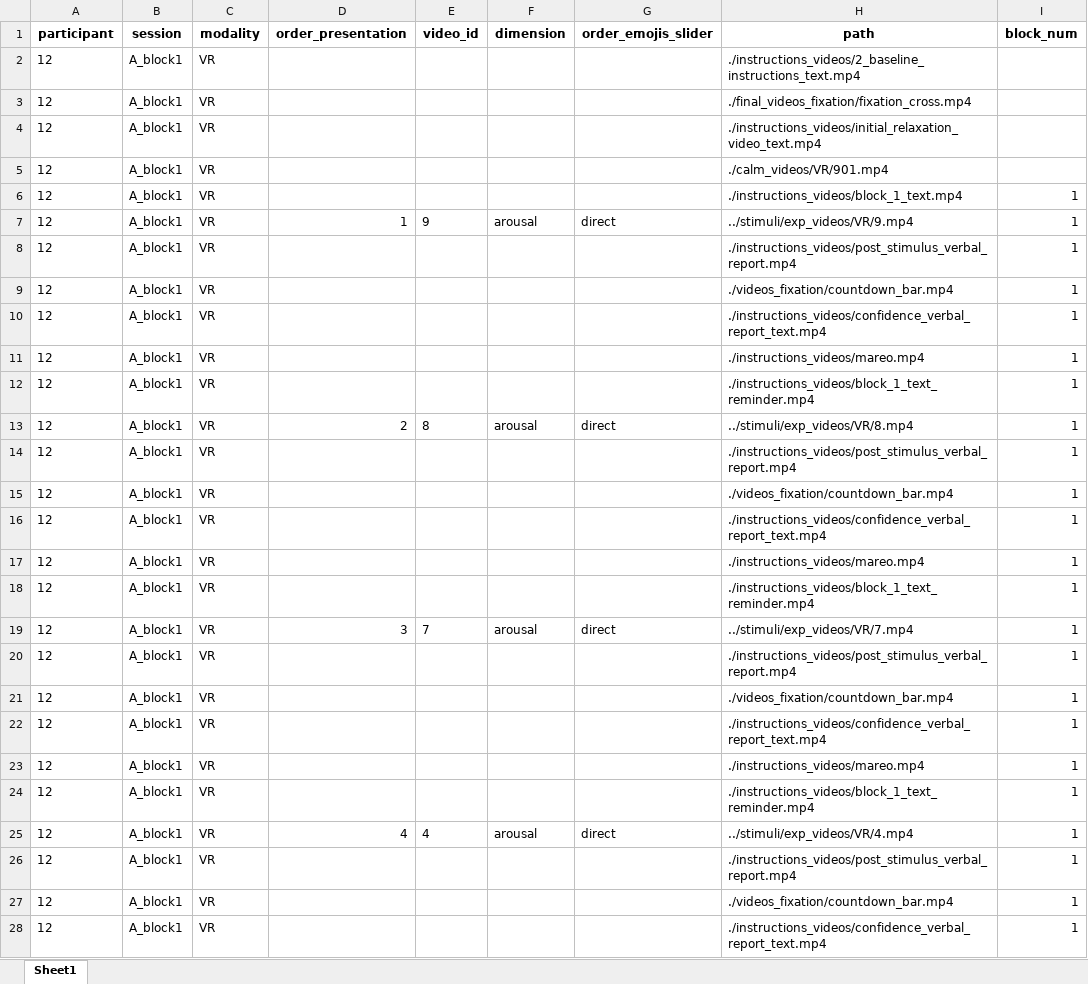
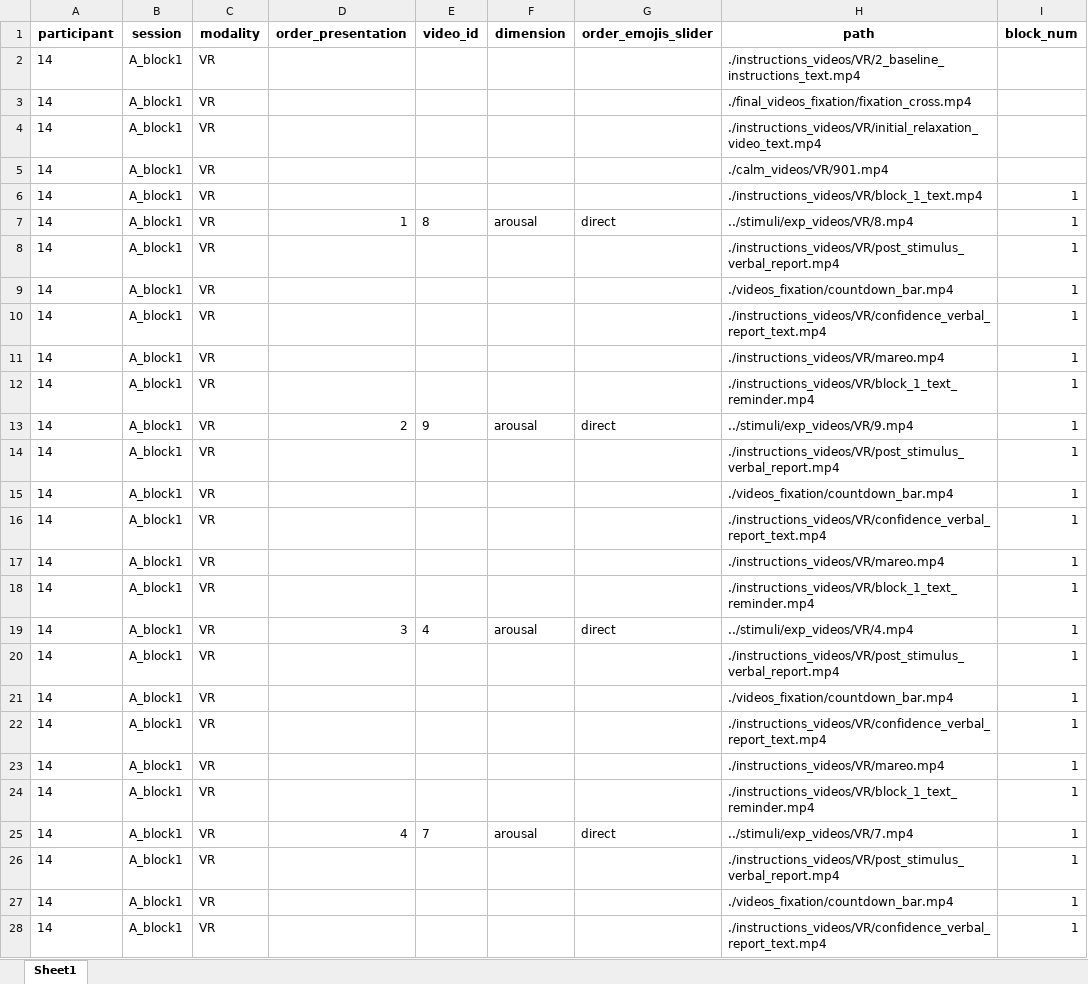
Before and after one commit to tomdamelio/campeones_analysis, an Excel workbook: data/sourcedata/xdf/sub-12/order_matrix_12_A_block1_VR.xlsx, sheet Sheet1, drawn as a sheet; only a part is shown; values as stored, in another font and other column widths than the file's, no borders; the diff covers the shown part only; the diff names each change by its address in the sheet, - before the commit and + after, or states it on an @@ line.

```diff
--- a/data/sourcedata/xdf/sub-12/order_matrix_12_A_block1_VR.xlsx (sheet Sheet1)
+++ b/data/sourcedata/xdf/sub-12/order_matrix_12_A_block1_VR.xlsx (sheet Sheet1)
-A2:A28 (participant): 12
+A2:A28 (participant): 14
-H2 (path): ./instructions_videos/2_baseline_instructions_text.mp4
+H2 (path): ./instructions_videos/VR/2_baseline_instructions_text.mp4
-H4 (path): ./instructions_videos/initial_relaxation_video_text.mp4
+H4 (path): ./instructions_videos/VR/initial_relaxation_video_text.mp4
-H6 (path): ./instructions_videos/block_1_text.mp4
+H6 (path): ./instructions_videos/VR/block_1_text.mp4
-E7 (video_id): 9
+E7 (video_id): 8
-H7 (path): ../stimuli/exp_videos/VR/9.mp4
+H7 (path): ../stimuli/exp_videos/VR/8.mp4
-H8 (path): ./instructions_videos/post_stimulus_verbal_report.mp4
+H8 (path): ./instructions_videos/VR/post_stimulus_verbal_report.mp4
-H10 (path): ./instructions_videos/confidence_verbal_report_text.mp4
+H10 (path): ./instructions_videos/VR/confidence_verbal_report_text.mp4
-H11 (path): ./instructions_videos/mareo.mp4
+H11 (path): ./instructions_videos/VR/mareo.mp4
-H12 (path): ./instructions_videos/block_1_text_reminder.mp4
+H12 (path): ./instructions_videos/VR/block_1_text_reminder.mp4
-E13 (video_id): 8
+E13 (video_id): 9
-H13 (path): ../stimuli/exp_videos/VR/8.mp4
+H13 (path): ../stimuli/exp_videos/VR/9.mp4
-H14 (path): ./instructions_videos/post_stimulus_verbal_report.mp4
+H14 (path): ./instructions_videos/VR/post_stimulus_verbal_report.mp4
-H16 (path): ./instructions_videos/confidence_verbal_report_text.mp4
+H16 (path): ./instructions_videos/VR/confidence_verbal_report_text.mp4
-H17 (path): ./instructions_videos/mareo.mp4
+H17 (path): ./instructions_videos/VR/mareo.mp4
-H18 (path): ./instructions_videos/block_1_text_reminder.mp4
+H18 (path): ./instructions_videos/VR/block_1_text_reminder.mp4
-E19 (video_id): 7
+E19 (video_id): 4
-H19 (path): ../stimuli/exp_videos/VR/7.mp4
+H19 (path): ../stimuli/exp_videos/VR/4.mp4
-H20 (path): ./instructions_videos/post_stimulus_verbal_report.mp4
+H20 (path): ./instructions_videos/VR/post_stimulus_verbal_report.mp4
-H22 (path): ./instructions_videos/confidence_verbal_report_text.mp4
+H22 (path): ./instructions_videos/VR/confidence_verbal_report_text.mp4
-H23 (path): ./instructions_videos/mareo.mp4
+H23 (path): ./instructions_videos/VR/mareo.mp4
-H24 (path): ./instructions_videos/block_1_text_reminder.mp4
+H24 (path): ./instructions_videos/VR/block_1_text_reminder.mp4
-E25 (video_id): 4
+E25 (video_id): 7
-H25 (path): ../stimuli/exp_videos/VR/4.mp4
+H25 (path): ../stimuli/exp_videos/VR/7.mp4
-H26 (path): ./instructions_videos/post_stimulus_verbal_report.mp4
+H26 (path): ./instructions_videos/VR/post_stimulus_verbal_report.mp4
-H28 (path): ./instructions_videos/confidence_verbal_report_text.mp4
+H28 (path): ./instructions_videos/VR/confidence_verbal_report_text.mp4
```
Also changed, not shown: 9 edited cells elsewhere in this sheet, data/sourcedata/xdf/sub-12/order_matrix_12_A_block2_VR.xlsx, data/sourcedata/xdf/sub-12/order_matrix_12_A_block3_VR.xlsx, 10 other files.
